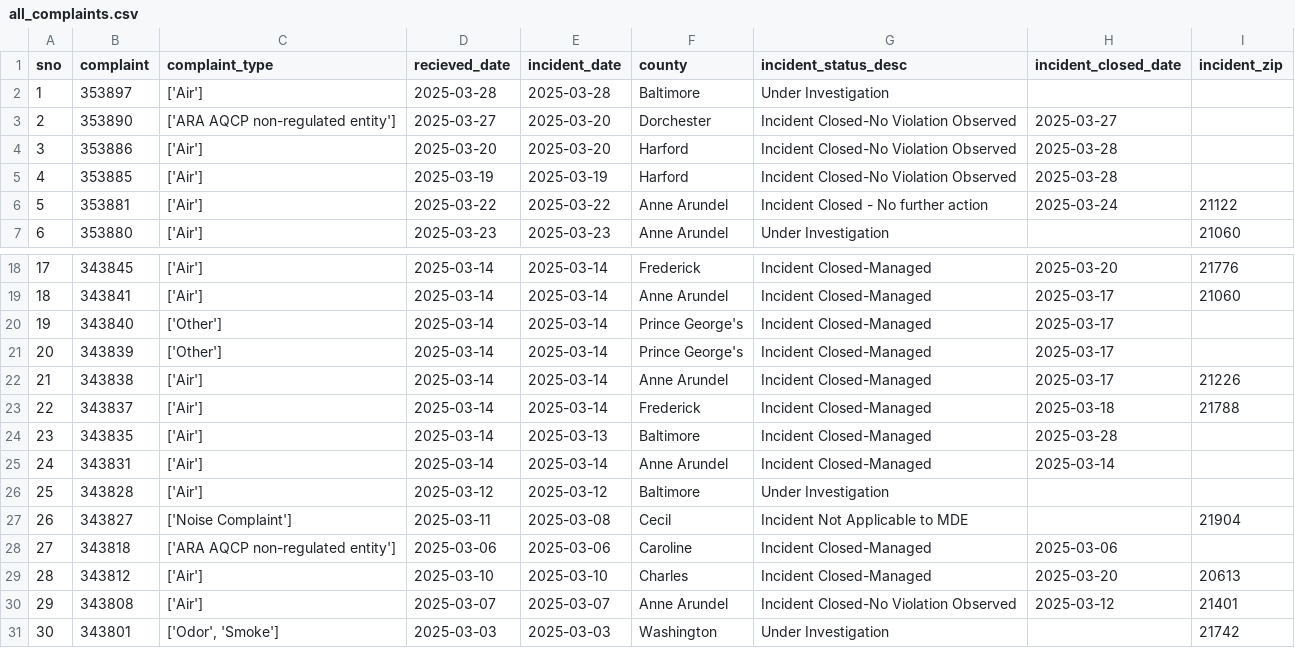
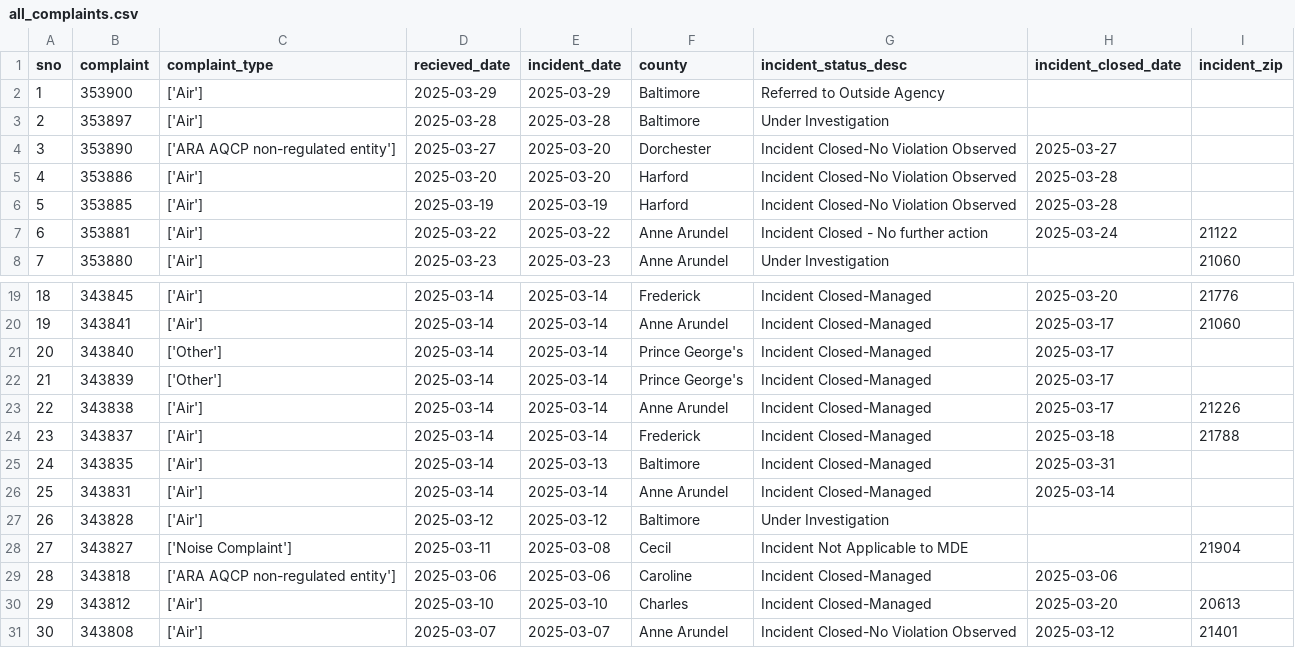
Before and after one commit to shmcminn/live-nicar-pipeline, a CSV file: exported_data/all_complaints.csv, drawn as a sheet; only a part is shown, gaps mark what is left out; the shorter side is filled out with more unchanged rows; addresses are those after the commit; the diff names each change by its address in the sheet, - before the commit and + after, or states it on an @@ line.

```diff
--- a/exported_data/all_complaints.csv
+++ b/exported_data/all_complaints.csv
+row 2: 1 | 353900 | ['Air'] | 2025-03-29 | 2025-03-29 | Baltimore | Referred to Outside Agency
@@ column A (sno) renumbered from row 3 down @@
-H25 (incident_closed_date): 2025-03-28
+H25 (incident_closed_date): 2025-03-31
```
Also changed, not shown: exported_data/complaint_type_frequency.csv, exported_data/county_frequency.csv, 1 other file.
